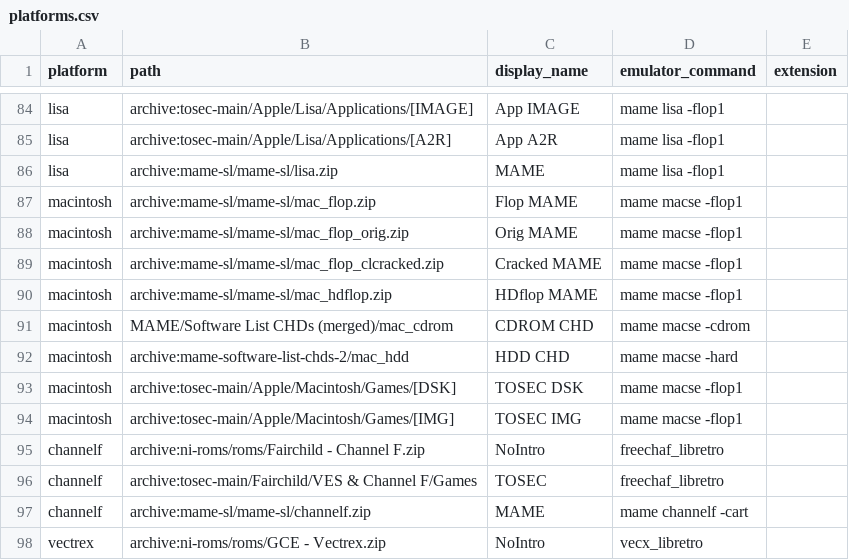
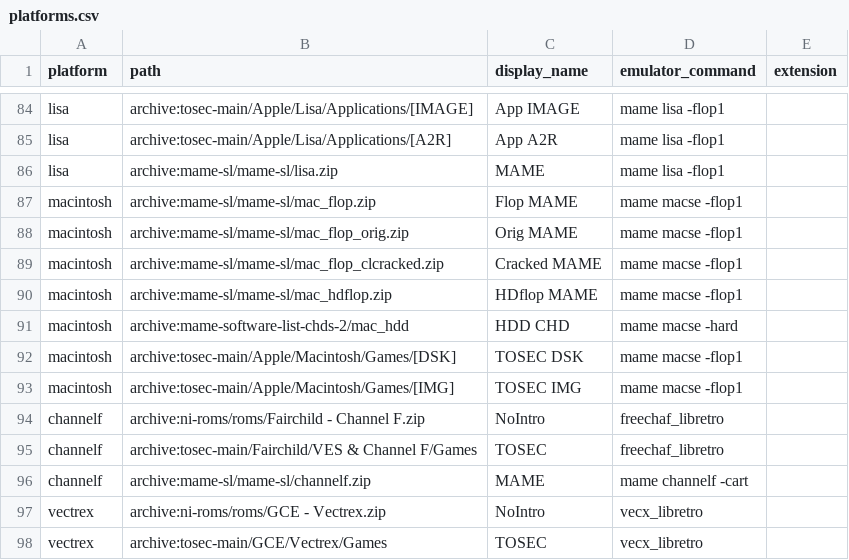
Before and after one commit to WizzardSK/gameflix, a CSV file: platforms.csv, drawn as a sheet; only a part is shown, gaps mark what is left out; the shorter side is filled out with more unchanged rows; the diff names each change by its address in the sheet, - before the commit and + after, or states it on an @@ line.

Commit message:
Update platforms.csv

```diff
--- a/platforms.csv
+++ b/platforms.csv
-row 91: macintosh | MAME/Software List CHDs (merged)/mac_cdrom | CDROM CHD | mame macse -cdrom
```
